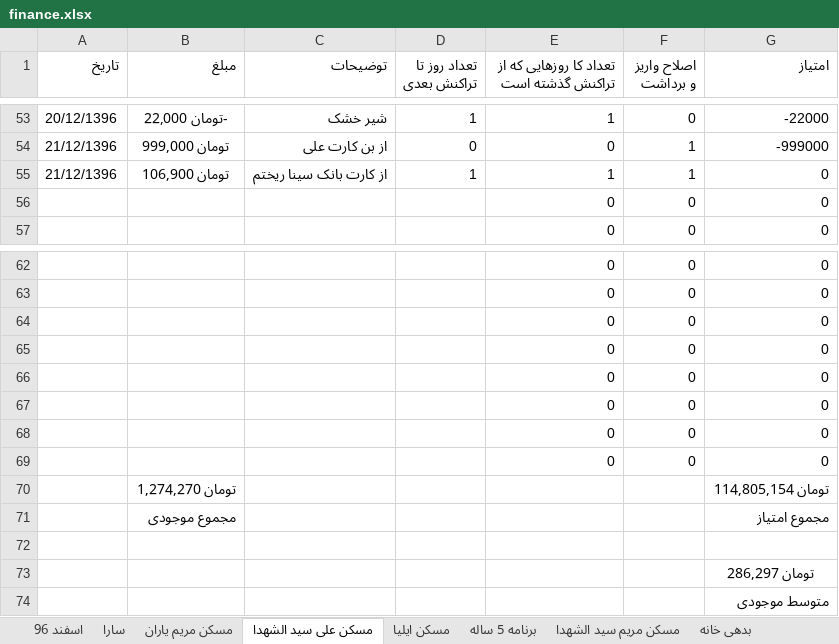
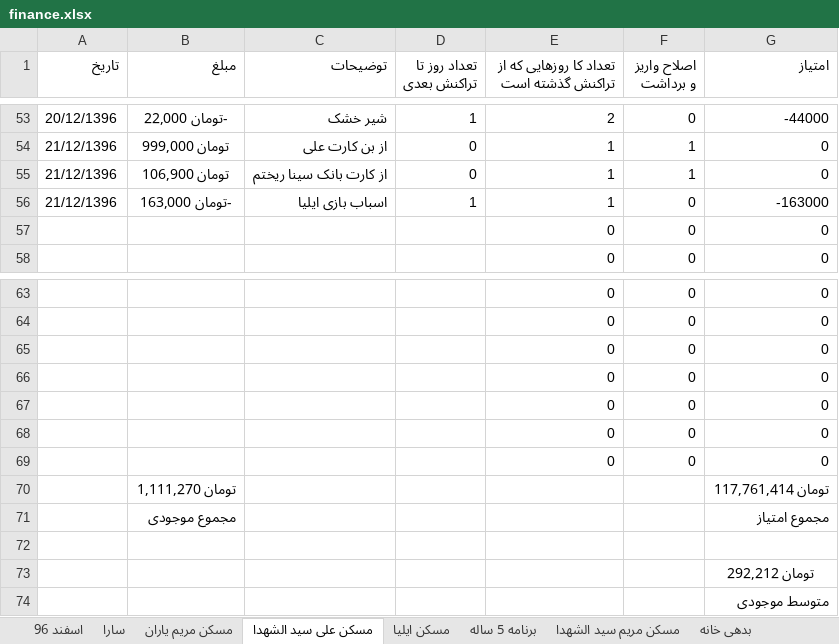
Before and after one commit to ali61n60/AudioDemo, an Excel workbook: AudioDemo/finance/finance.xlsx, sheet مسکن علی سید الشهدا, drawn as a sheet; only a part is shown, gaps mark what is left out; values as stored, in another font and other column widths than the file's, no borders; removed rows and columns are numbered as before the commit, all else as after; the diff covers the shown part only; the diff names each change by its address in the sheet, - before the commit and + after, or states it on an @@ line.

```diff
--- a/AudioDemo/finance/finance.xlsx (sheet مسکن علی سید الشهدا)
+++ b/AudioDemo/finance/finance.xlsx (sheet مسکن علی سید الشهدا)
-E53: 1
+E53: 2
-G53 (امتیاز): -22000
+G53 (امتیاز): -44000
-E54: 0
+E54: 1
-G54 (امتیاز): -999000
+G54 (امتیاز): 0
-D55 (تعداد روز تا تراکنش بعدی): 1
+D55 (تعداد روز تا تراکنش بعدی): 0
+row 56: 21/12/1396 | -تومان 163,000 | اسباب بازی ایلیا | 1 | 1 | 0 | -163000
-row 69:  |  |  |  | 0 | 0 | 0
-row 70:  | تومان 1,274,270 |  |  |  |  | تومان 114,805,154
+row 70:  | تومان 1,111,270 |  |  |  |  | تومان 117,761,414
-G73 (امتیاز): تومان 286,297
+G73 (امتیاز): تومان 292,212
```
Also changed, not shown: 102 edited cells elsewhere in this sheet, sheet برنامه 5 ساله, sheet اسفند 96, sheet مسکن ایلیا, formulas that keep their value.
